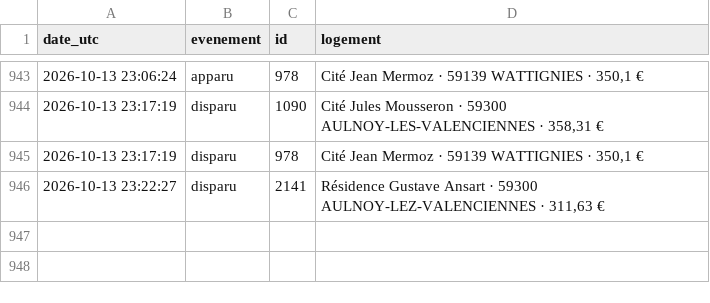
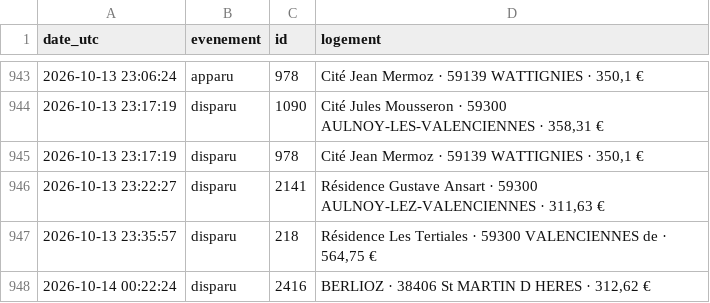
Before and after one commit to omaraitlhouss/crous-watcher, a CSV file: crous_history.csv, drawn as a sheet; only a part is shown, gaps mark what is left out.

Commit message:
Historique CROUS 2026-10-14 00:25

```diff
--- a/crous_history.csv
+++ b/crous_history.csv
@@ -946 +946,3 @@ date_utc,evenement,id,logement
 2026-10-13 23:22:27,disparu,2141,"Résidence Gustave Ansart · 59300 AULNOY-LEZ-VALENCIENNES · 311,63 €"
+2026-10-13 23:35:57,disparu,218,"Résidence Les Tertiales · 59300 VALENCIENNES de · 564,75 €"
+2026-10-14 00:22:24,disparu,2416,"BERLIOZ · 38406 St MARTIN D HERES · 312,62 €"
```
